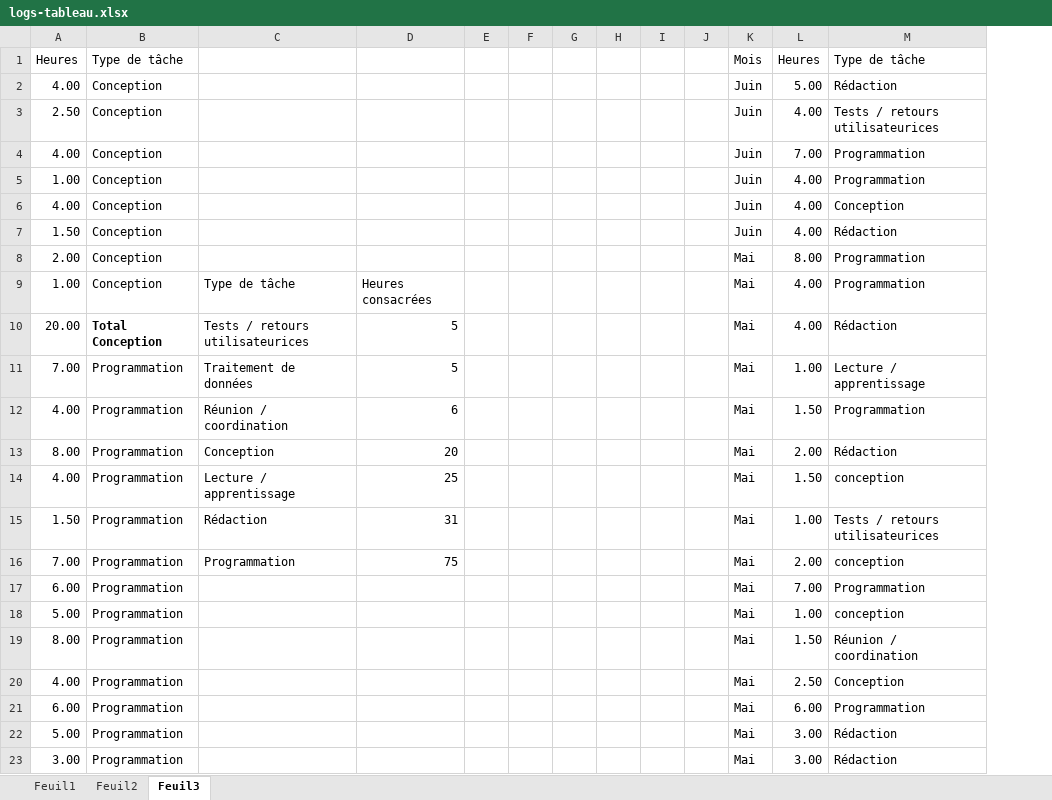
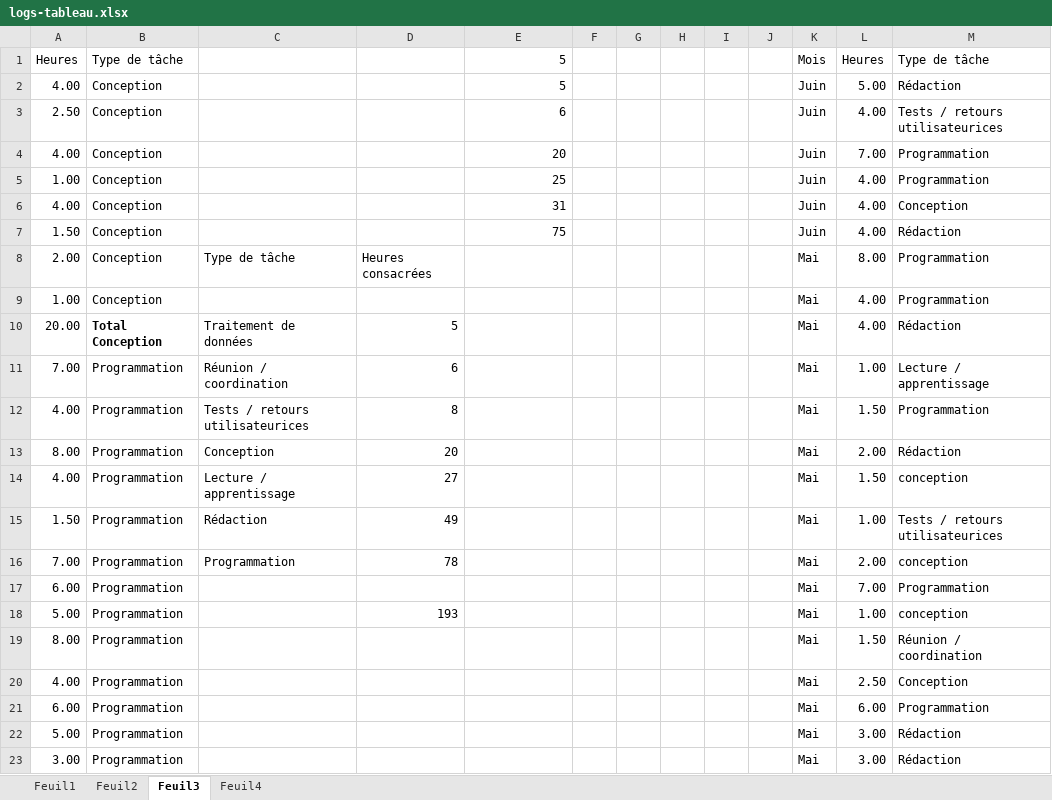
Before and after one commit to ameliemcc/expo-ethospatiale, an Excel workbook: data/logs-tableau.xlsx, sheet Feuil3, drawn as a sheet; only a part is shown; values as stored, in another font and other column widths than the file's, no borders; charts and pictures not drawn; removed rows and columns are numbered as before the commit, all else as after; the diff names each change by its address in the sheet, - before the commit and + after, or states it on an @@ line.

```diff
--- a/data/logs-tableau.xlsx (sheet Feuil3)
+++ b/data/logs-tableau.xlsx (sheet Feuil3)
+sheet tab: Feuil4
+column D, rows 8-18: Heures consacrées |  | 5 | 6 | 8 | 20 | 27 | 49 | 78 |  | 193
-column E, empty
-E1:E2: (empty)
+E1:E2: 5
-E3: (empty)
+E3: 6
-E4: (empty)
+E4: 20
-E5: (empty)
+E5: 25
-E6: (empty)
+E6: 31
-E7: (empty)
+E7: 75
-C8: (empty)
+C8: Type de tâche
-C9: Type de tâche
+C9: (empty)
-E9: Heures consacrées
+E9: (empty)
-C10: Tests / retours utilisateurices
+C10: Traitement de données
-E10:E11: 5
+E10:E11: (empty)
-C11: Traitement de données
+C11: Réunion / coordination
-C12: Réunion / coordination
+C12: Tests / retours utilisateurices
-E12: 6
+E12: (empty)
-E13: 20
+E13: (empty)
-E14: 25
+E14: (empty)
-E15: 31
+E15: (empty)
-E16: 75
+E16: (empty)
```
Also changed, not shown: charts or pictures, 10 other files.
